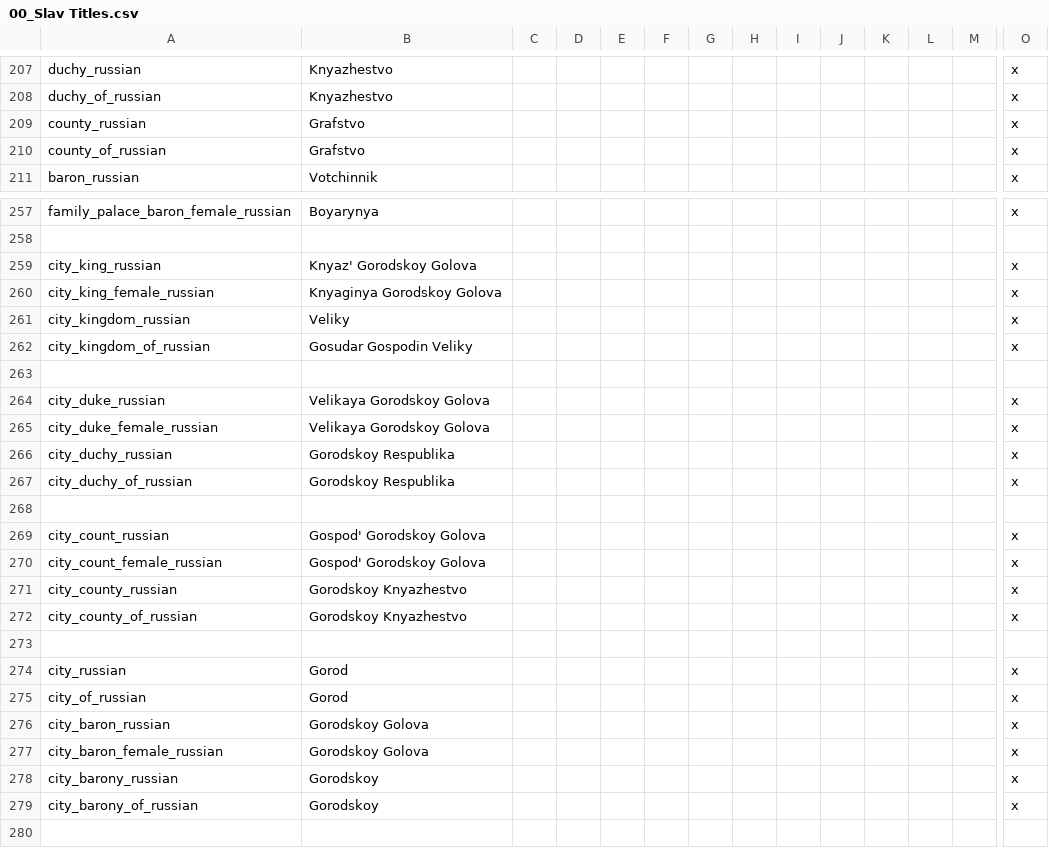
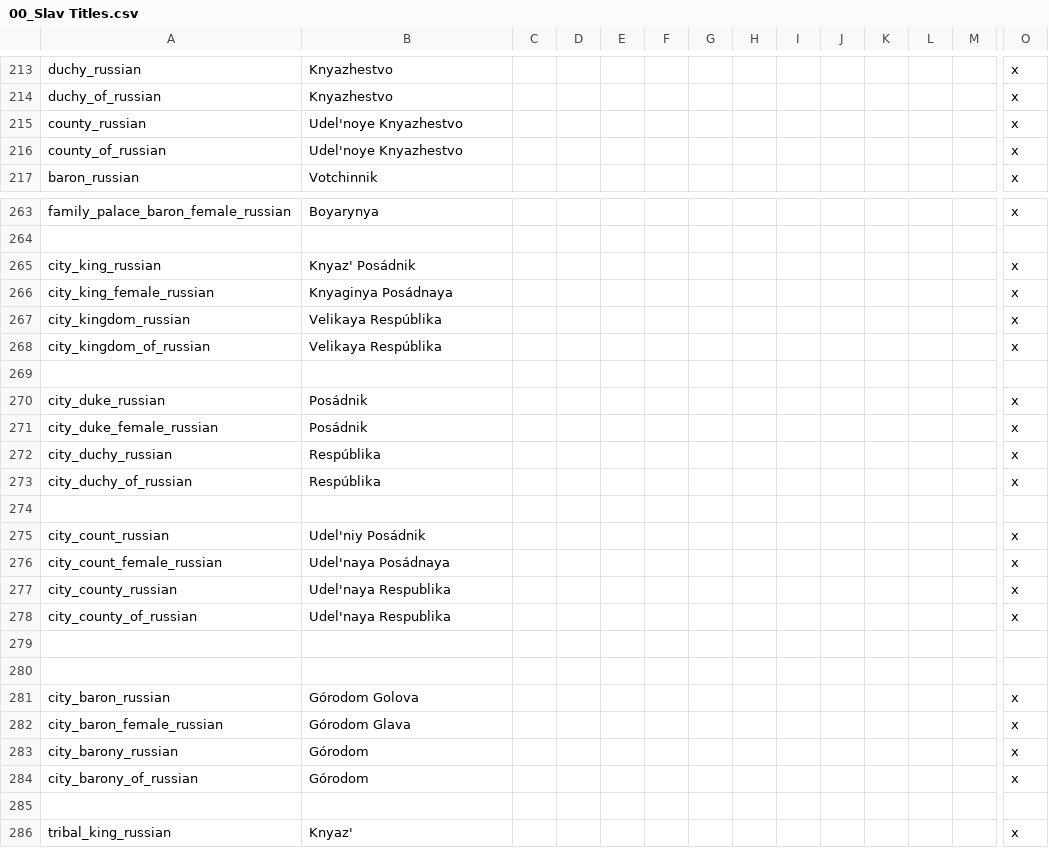
Before and after one commit to JayyKashtaCodes/Dynamic-Cultural-Titles-Reborn, a CSV file: dctr(ironman)/localisation/00_Slav Titles.csv, drawn as a sheet; only a part is shown, gaps mark what is left out; the shorter side is filled out with more unchanged rows; removed rows and columns are numbered as before the commit, all else as after; rows hold the shown columns only; the diff covers the shown part only; the diff names each change by its address in the sheet, - before the commit and + after, or states it on an @@ line.

```diff
--- a/dctr(ironman)/localisation/00_Slav Titles.csv
+++ b/dctr(ironman)/localisation/00_Slav Titles.csv
-B215:B216: Grafstvo
+B215:B216: Udel'noye Knyazhestvo
-B265: Knyaz' Gorodskoy Golova
+B265: Knyaz' Posádnik
-B266: Knyaginya Gorodskoy Golova
+B266: Knyaginya Posádnaya
-B267: Veliky
+B267: Velikaya Respúblika
-B268: Gosudar Gospodin Veliky
+B268: Velikaya Respúblika
-B270:B271: Velikaya Gorodskoy Golova
+B270:B271: Posádnik
-B272:B273: Gorodskoy Respublika
+B272:B273: Respúblika
-B275: Gospod' Gorodskoy Golova
+B275: Udel'niy Posádnik
-B276: Gospod' Gorodskoy Golova
+B276: Udel'naya Posádnaya
-B277:B278: Gorodskoy Knyazhestvo
+B277:B278: Udel'naya Respublika
-row 280: city_russian | Gorod |  |  |  |  |  |  |  |  |  |  |  | x
+row 280: (empty)
-row 275: city_of_russian | Gorod |  |  |  |  |  |  |  |  |  |  |  | x
-B281: Gorodskoy Golova
+B281: Górodom Golova
-B282: Gorodskoy Golova
+B282: Górodom Glava
-B283:B284: Gorodskoy
+B283:B284: Górodom
```
Also changed, not shown: 9 added rows, 6 removed rows and 99 edited cells elsewhere in this file.
